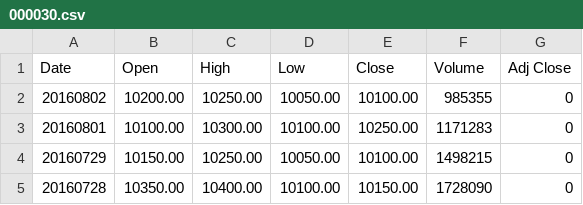
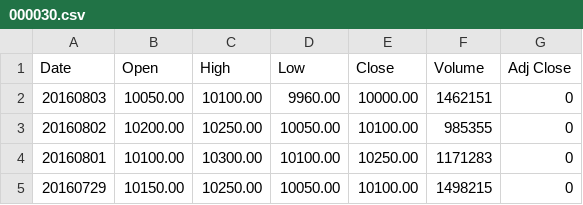
Before and after one commit to leechoongyon/SystemTrading, a CSV file: SimpleTrading/stock_data/000030.csv, drawn as a sheet; only a part is shown; the shorter side is filled out with more unchanged rows; the diff names each change by its address in the sheet, - before the commit and + after, or states it on an @@ line.

```diff
--- a/SimpleTrading/stock_data/000030.csv
+++ b/SimpleTrading/stock_data/000030.csv
+row 2: 20160803 | 10050.00 | 10100.00 | 9960.00 | 10000.00 | 1462151 | 0
```
Also changed, not shown: SimpleTrading/stock_data/017670.csv, SimpleTrading/stock_data/024110.csv, 11 other files.
